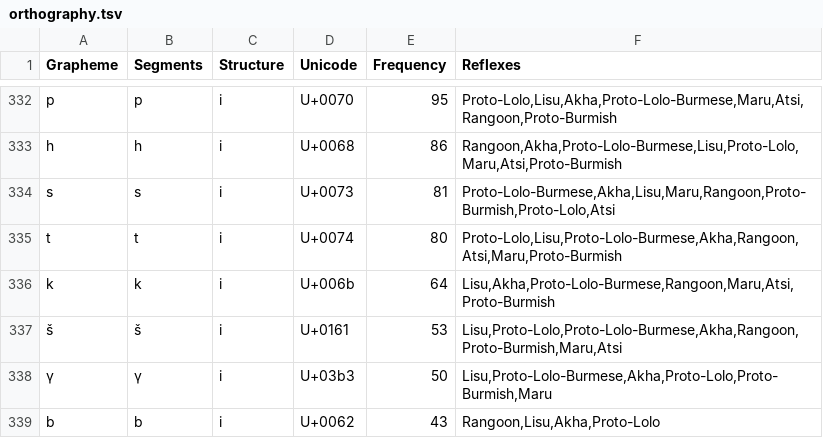
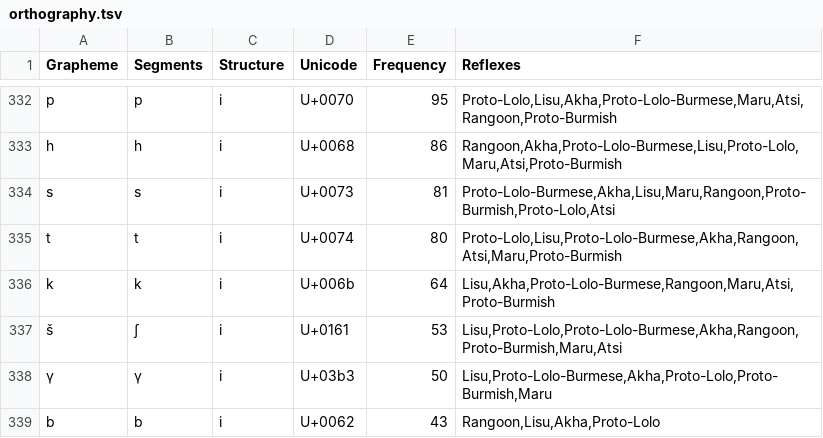
Before and after one commit to digling/burmish, a TSV file: datasets/Burling1967/orthography.tsv, drawn as a sheet; only a part is shown, gaps mark what is left out.

Commit message:
Update orthography.tsv

```diff
--- a/datasets/Burling1967/orthography.tsv
+++ b/datasets/Burling1967/orthography.tsv
@@ -336,3 +336,3 @@ t	t	i	U+0074	80	Proto-Lolo,Lisu,Proto-Lolo-Burmese,Akha,Rangoon,Atsi,Maru,Proto-
 k	k	i	U+006b	64	Lisu,Akha,Proto-Lolo-Burmese,Rangoon,Maru,Atsi,Proto-Burmish
-š	š	i	U+0161	53	Lisu,Proto-Lolo,Proto-Lolo-Burmese,Akha,Rangoon,Proto-Burmish,Maru,Atsi
+š	ʃ	i	U+0161	53	Lisu,Proto-Lolo,Proto-Lolo-Burmese,Akha,Rangoon,Proto-Burmish,Maru,Atsi
 γ	γ	i	U+03b3	50	Lisu,Proto-Lolo-Burmese,Akha,Proto-Lolo,Proto-Burmish,Maru
```
